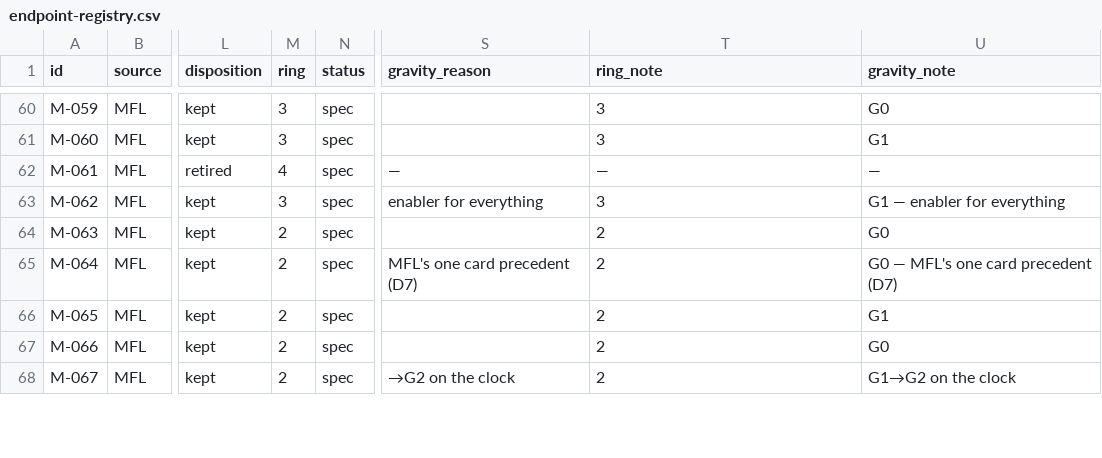
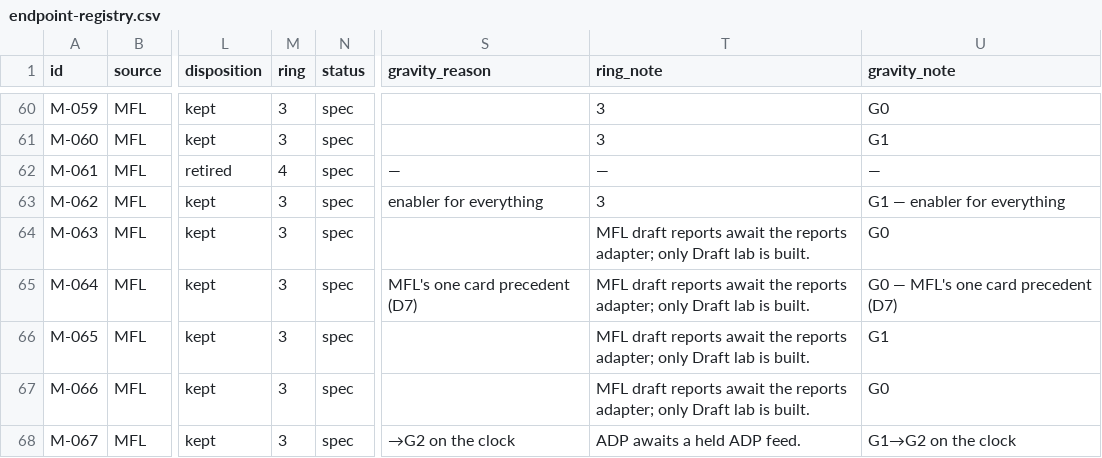
Before and after one commit to secureprospective/TheWarRoom, a CSV file: docs/ui/endpoint-registry.csv, drawn as a sheet; only a part is shown, gaps mark what is left out; the diff covers the shown part only; the diff names each change by its address in the sheet, - before the commit and + after, or states it on an @@ line.

```diff
--- a/docs/ui/endpoint-registry.csv
+++ b/docs/ui/endpoint-registry.csv
-M64:M68 (ring): 2
+M64:M68 (ring): 3
-T64:T67 (ring_note): 2
+T64:T67 (ring_note): MFL draft reports await the reports adapter; only Draft lab is built.
-T68 (ring_note): 2
+T68 (ring_note): ADP awaits a held ADP feed.
```
Also changed, not shown: 100 edited cells elsewhere in this file, 4 other files.
